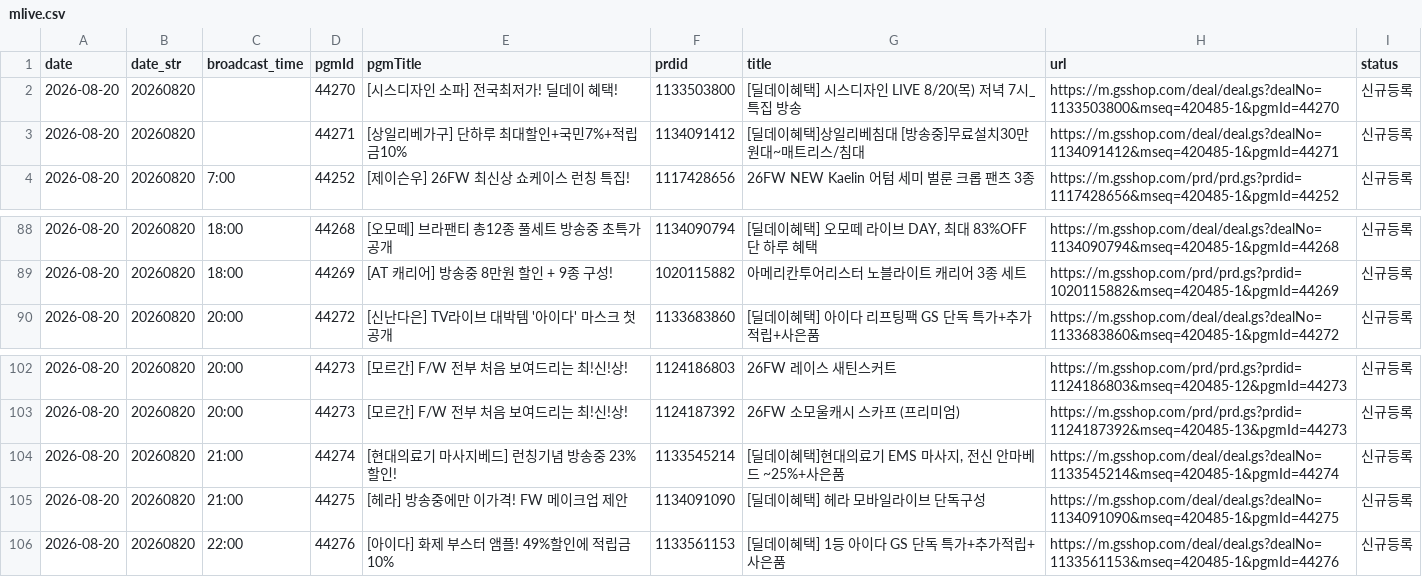
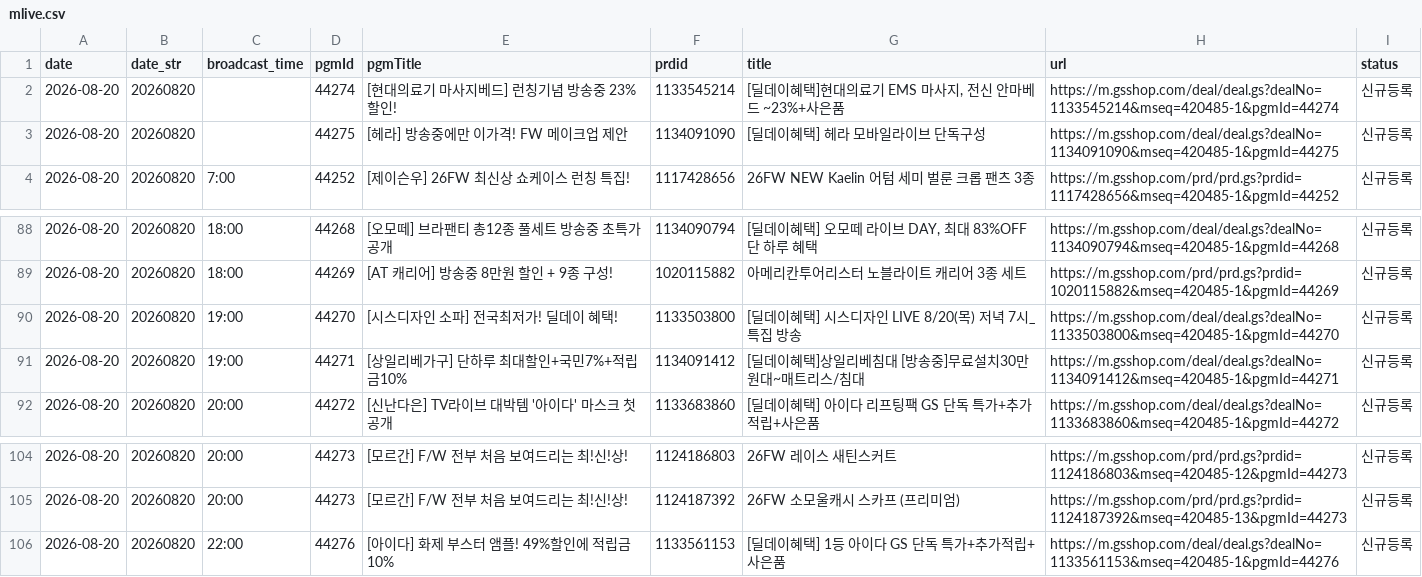
Before and after one commit to poodingcake-hue/GSMOBILE, a CSV file: data/mlive.csv, drawn as a sheet; only a part is shown, gaps mark what is left out.

Commit message:
deploy: 121a4e54627c49d3289e3d5831e8ada2f9d16c0f

```diff
--- a/data/mlive.csv
+++ b/data/mlive.csv
@@ -1,4 +1,4 @@
 date,date_str,broadcast_time,pgmId,pgmTitle,prdid,title,url,status
-2026-08-20,20260820,,44270,[시스디자인 소파] 전국최저가! 딜데이 혜택!,1133503800,[딜데이혜택] 시스디자인 LIVE 8/20(목) 저녁 7시_특집 방송,https://m.gsshop.com/deal/deal.gs?dealNo=1133503800&mseq=420485-1&pgmId=44270,신규등록
-2026-08-20,20260820,,44271,[상일리베가구] 단하루 최대할인+국민7%+적립금10%,1134091412,[딜데이혜택]상일리베침대 [방송중]무료설치30만원대~매트리스/침대,https://m.gsshop.com/deal/deal.gs?dealNo=1134091412&mseq=420485-1&pgmId=44271,신규등록
+2026-08-20,20260820,,44274,[현대의료기 마사지베드] 런칭기념 방송중 23% 할인!,1133545214,"[딜데이혜택]현대의료기 EMS 마사지, 전신 안마베드 ~23%+사은품",https://m.gsshop.com/deal/deal.gs?dealNo=1133545214&mseq=420485-1&pgmId=44274,신규등록
+2026-08-20,20260820,,44275,[헤라] 방송중에만 이가격! FW 메이크업 제안,1134091090,[딜데이혜택] 헤라 모바일라이브 단독구성,https://m.gsshop.com/deal/deal.gs?dealNo=1134091090&mseq=420485-1&pgmId=44275,신규등록
 2026-08-20,20260820,7:00,44252,[제이슨우] 26FW 최신상 쇼케이스 런칭 특집!,1117428656,26FW NEW Kaelin 어텀 세미 벌룬 크롭 팬츠 3종,https://m.gsshop.com/prd/prd.gs?prdid=1117428656&mseq=420485-1&pgmId=44252,신규등록
@@ -89,2 +89,4 @@
 2026-08-20,20260820,18:00,44269,[AT 캐리어] 방송중 8만원 할인 + 9종 구성!,1020115882,아메리칸투어리스터 노블라이트 캐리어 3종 세트,https://m.gsshop.com/prd/prd.gs?prdid=1020115882&mseq=420485-1&pgmId=44269,신규등록
+2026-08-20,20260820,19:00,44270,[시스디자인 소파] 전국최저가! 딜데이 혜택!,1133503800,[딜데이혜택] 시스디자인 LIVE 8/20(목) 저녁 7시_특집 방송,https://m.gsshop.com/deal/deal.gs?dealNo=1133503800&mseq=420485-1&pgmId=44270,신규등록
+2026-08-20,20260820,19:00,44271,[상일리베가구] 단하루 최대할인+국민7%+적립금10%,1134091412,[딜데이혜택]상일리베침대 [방송중]무료설치30만원대~매트리스/침대,https://m.gsshop.com/deal/deal.gs?dealNo=1134091412&mseq=420485-1&pgmId=44271,신규등록
 2026-08-20,20260820,20:00,44272,[신난다은] TV라이브 대박템 '아이다' 마스크 첫공개,1133683860,[딜데이혜택] 아이다 리프팅팩 GS 단독 특가+추가적립+사은품,https://m.gsshop.com/deal/deal.gs?dealNo=1133683860&mseq=420485-1&pgmId=44272,신규등록
@@ -103,4 +105,2 @@
 2026-08-20,20260820,20:00,44273,[모르간] F/W 전부 처음 보여드리는 최!신!상!,1124187392,26FW 소모울캐시 스카프 (프리미엄),https://m.gsshop.com/prd/prd.gs?prdid=1124187392&mseq=420485-13&pgmId=44273,신규등록
-2026-08-20,20260820,21:00,44274,[현대의료기 마사지베드] 런칭기념 방송중 23% 할인!,1133545214,"[딜데이혜택]현대의료기 EMS 마사지, 전신 안마베드 ~25%+사은품",https://m.gsshop.com/deal/deal.gs?dealNo=1133545214&mseq=420485-1&pgmId=44274,신규등록
-2026-08-20,20260820,21:00,44275,[헤라] 방송중에만 이가격! FW 메이크업 제안,1134091090,[딜데이혜택] 헤라 모바일라이브 단독구성,https://m.gsshop.com/deal/deal.gs?dealNo=1134091090&mseq=420485-1&pgmId=44275,신규등록
 2026-08-20,20260820,22:00,44276,[아이다] 화제 부스터 앰플! 49%할인에 적립금10%,1133561153,[딜데이혜택] 1등 아이다 GS 단독 특가+추가적립+사은품,https://m.gsshop.com/deal/deal.gs?dealNo=1133561153&mseq=420485-1&pgmId=44276,신규등록
```
